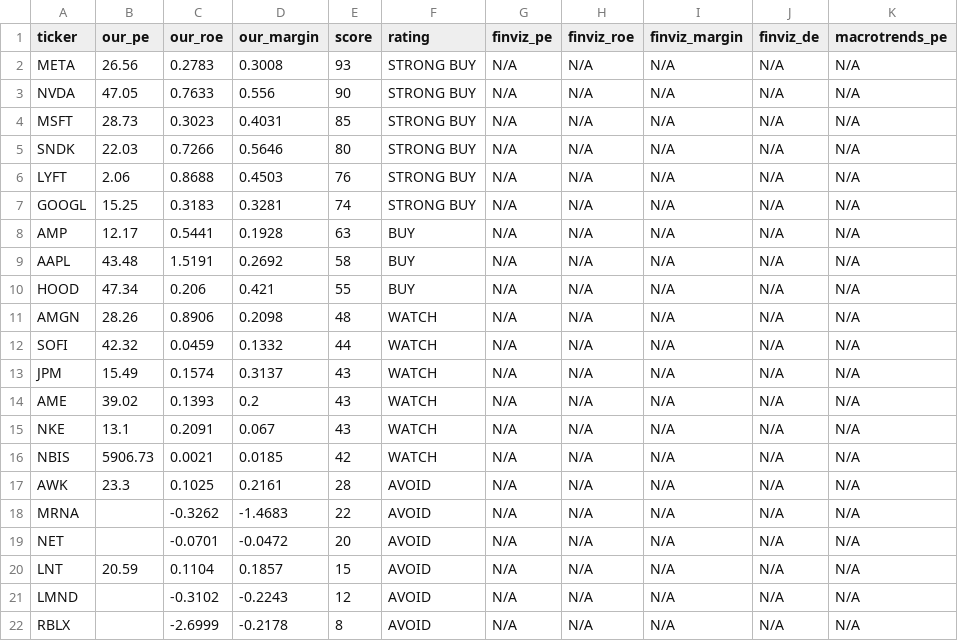
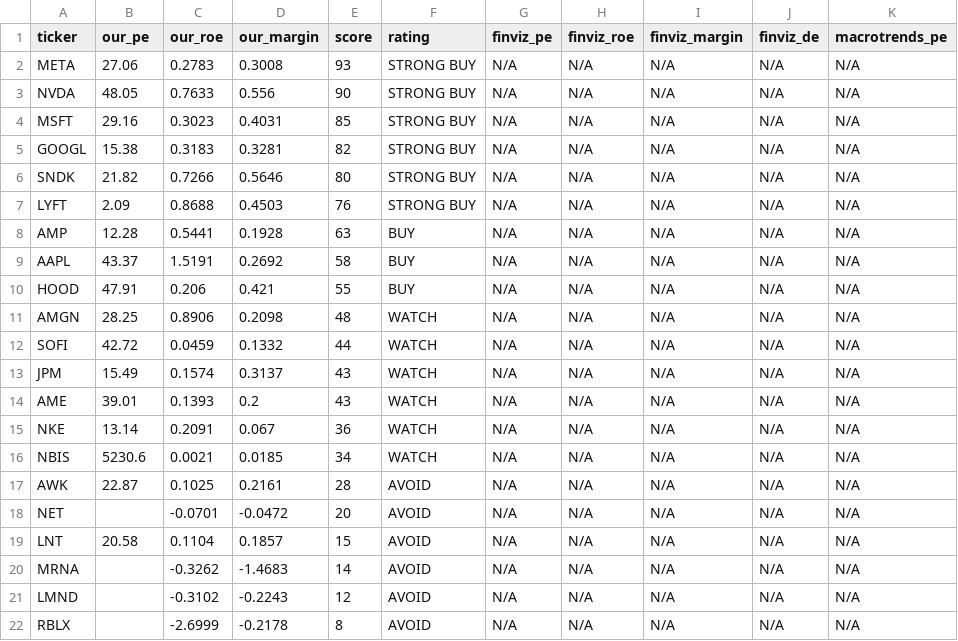
Before and after one commit to leafy-joyce-t/stock-tracker, a CSV file: data/comparison.csv, drawn as a sheet.

```diff
--- a/data/comparison.csv
+++ b/data/comparison.csv
@@ -1,21 +1,21 @@
 ticker,our_pe,our_roe,our_margin,score,rating,finviz_pe,finviz_roe,finviz_margin,finviz_de,macrotrends_pe
-META,26.56,0.2783,0.3008,93,STRONG BUY,N/A,N/A,N/A,N/A,N/A
-NVDA,47.05,0.7633,0.556,90,STRONG BUY,N/A,N/A,N/A,N/A,N/A
-MSFT,28.73,0.3023,0.4031,85,STRONG BUY,N/A,N/A,N/A,N/A,N/A
-SNDK,22.03,0.7266,0.5646,80,STRONG BUY,N/A,N/A,N/A,N/A,N/A
-LYFT,2.06,0.8688,0.4503,76,STRONG BUY,N/A,N/A,N/A,N/A,N/A
-GOOGL,15.25,0.3183,0.3281,74,STRONG BUY,N/A,N/A,N/A,N/A,N/A
-AMP,12.17,0.5441,0.1928,63,BUY,N/A,N/A,N/A,N/A,N/A
-AAPL,43.48,1.5191,0.2692,58,BUY,N/A,N/A,N/A,N/A,N/A
-HOOD,47.34,0.206,0.421,55,BUY,N/A,N/A,N/A,N/A,N/A
-AMGN,28.26,0.8906,0.2098,48,WATCH,N/A,N/A,N/A,N/A,N/A
-SOFI,42.32,0.0459,0.1332,44,WATCH,N/A,N/A,N/A,N/A,N/A
+META,27.06,0.2783,0.3008,93,STRONG BUY,N/A,N/A,N/A,N/A,N/A
+NVDA,48.05,0.7633,0.556,90,STRONG BUY,N/A,N/A,N/A,N/A,N/A
+MSFT,29.16,0.3023,0.4031,85,STRONG BUY,N/A,N/A,N/A,N/A,N/A
+GOOGL,15.38,0.3183,0.3281,82,STRONG BUY,N/A,N/A,N/A,N/A,N/A
+SNDK,21.82,0.7266,0.5646,80,STRONG BUY,N/A,N/A,N/A,N/A,N/A
+LYFT,2.09,0.8688,0.4503,76,STRONG BUY,N/A,N/A,N/A,N/A,N/A
+AMP,12.28,0.5441,0.1928,63,BUY,N/A,N/A,N/A,N/A,N/A
+AAPL,43.37,1.5191,0.2692,58,BUY,N/A,N/A,N/A,N/A,N/A
+HOOD,47.91,0.206,0.421,55,BUY,N/A,N/A,N/A,N/A,N/A
+AMGN,28.25,0.8906,0.2098,48,WATCH,N/A,N/A,N/A,N/A,N/A
+SOFI,42.72,0.0459,0.1332,44,WATCH,N/A,N/A,N/A,N/A,N/A
 JPM,15.49,0.1574,0.3137,43,WATCH,N/A,N/A,N/A,N/A,N/A
-AME,39.02,0.1393,0.2,43,WATCH,N/A,N/A,N/A,N/A,N/A
-NKE,13.1,0.2091,0.067,43,WATCH,N/A,N/A,N/A,N/A,N/A
-NBIS,5906.73,0.0021,0.0185,42,WATCH,N/A,N/A,N/A,N/A,N/A
-AWK,23.3,0.1025,0.2161,28,AVOID,N/A,N/A,N/A,N/A,N/A
-MRNA,,-0.3262,-1.4683,22,AVOID,N/A,N/A,N/A,N/A,N/A
+AME,39.01,0.1393,0.2,43,WATCH,N/A,N/A,N/A,N/A,N/A
+NKE,13.14,0.2091,0.067,36,WATCH,N/A,N/A,N/A,N/A,N/A
+NBIS,5230.6,0.0021,0.0185,34,WATCH,N/A,N/A,N/A,N/A,N/A
+AWK,22.87,0.1025,0.2161,28,AVOID,N/A,N/A,N/A,N/A,N/A
 NET,,-0.0701,-0.0472,20,AVOID,N/A,N/A,N/A,N/A,N/A
-LNT,20.59,0.1104,0.1857,15,AVOID,N/A,N/A,N/A,N/A,N/A
+LNT,20.58,0.1104,0.1857,15,AVOID,N/A,N/A,N/A,N/A,N/A
+MRNA,,-0.3262,-1.4683,14,AVOID,N/A,N/A,N/A,N/A,N/A
 LMND,,-0.3102,-0.2243,12,AVOID,N/A,N/A,N/A,N/A,N/A
```
Also changed, not shown: data/calculated_ratios.csv, data/risk_signals.csv, 22 other files.
